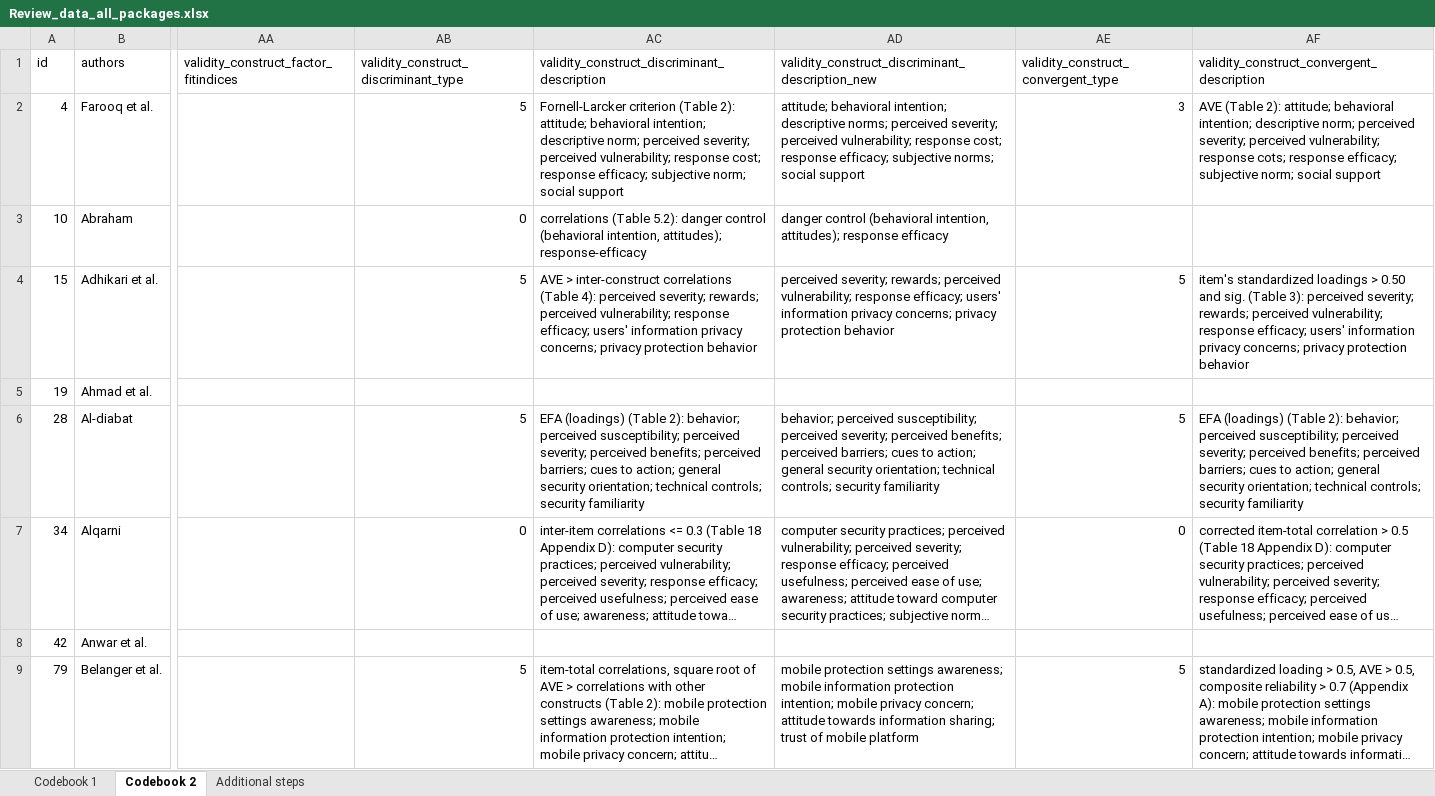
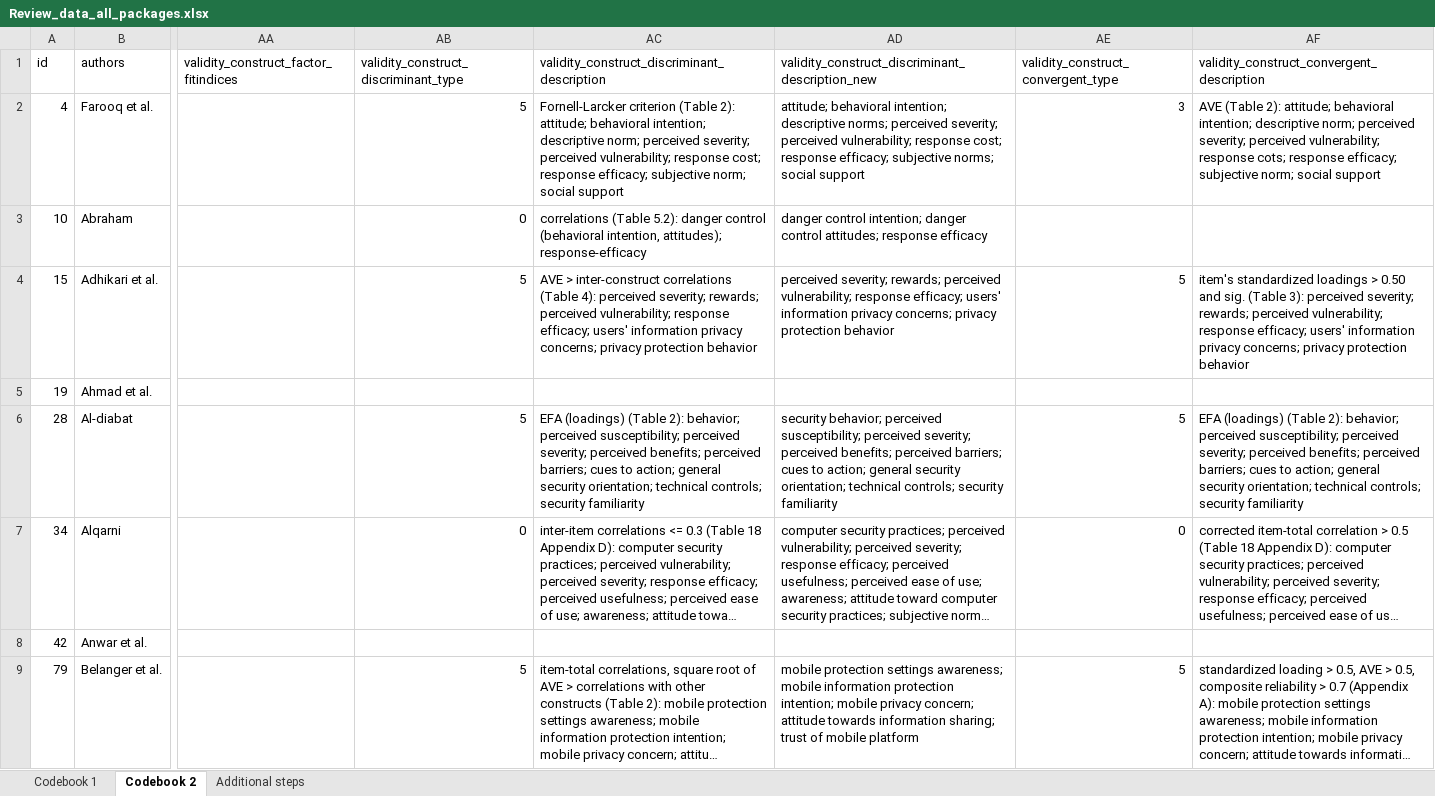
Before and after one commit to neleborgert/CSE-review, an Excel workbook: data/raw/Review_data_all_packages.xlsx, sheet Codebook 2, drawn as a sheet; only a part is shown, gaps mark what is left out; long unchanged cells end in …; values as stored, in another font and other column widths than the file's, no borders; table styles not drawn; the diff covers the shown part only; the diff names each change by its address in the sheet, - before the commit and + after, or states it on an @@ line.

```diff
--- a/data/raw/Review_data_all_packages.xlsx (sheet Codebook 2)
+++ b/data/raw/Review_data_all_packages.xlsx (sheet Codebook 2)
-AD3: danger control (behavioral intention, attitudes); response efficacy
+AD3: danger control intention; danger control attitudes; response efficacy
-AD6: behavior; perceived…
+AD6: security behavior; perceived…
```
Also changed, not shown: 62 edited cells elsewhere in this sheet.
